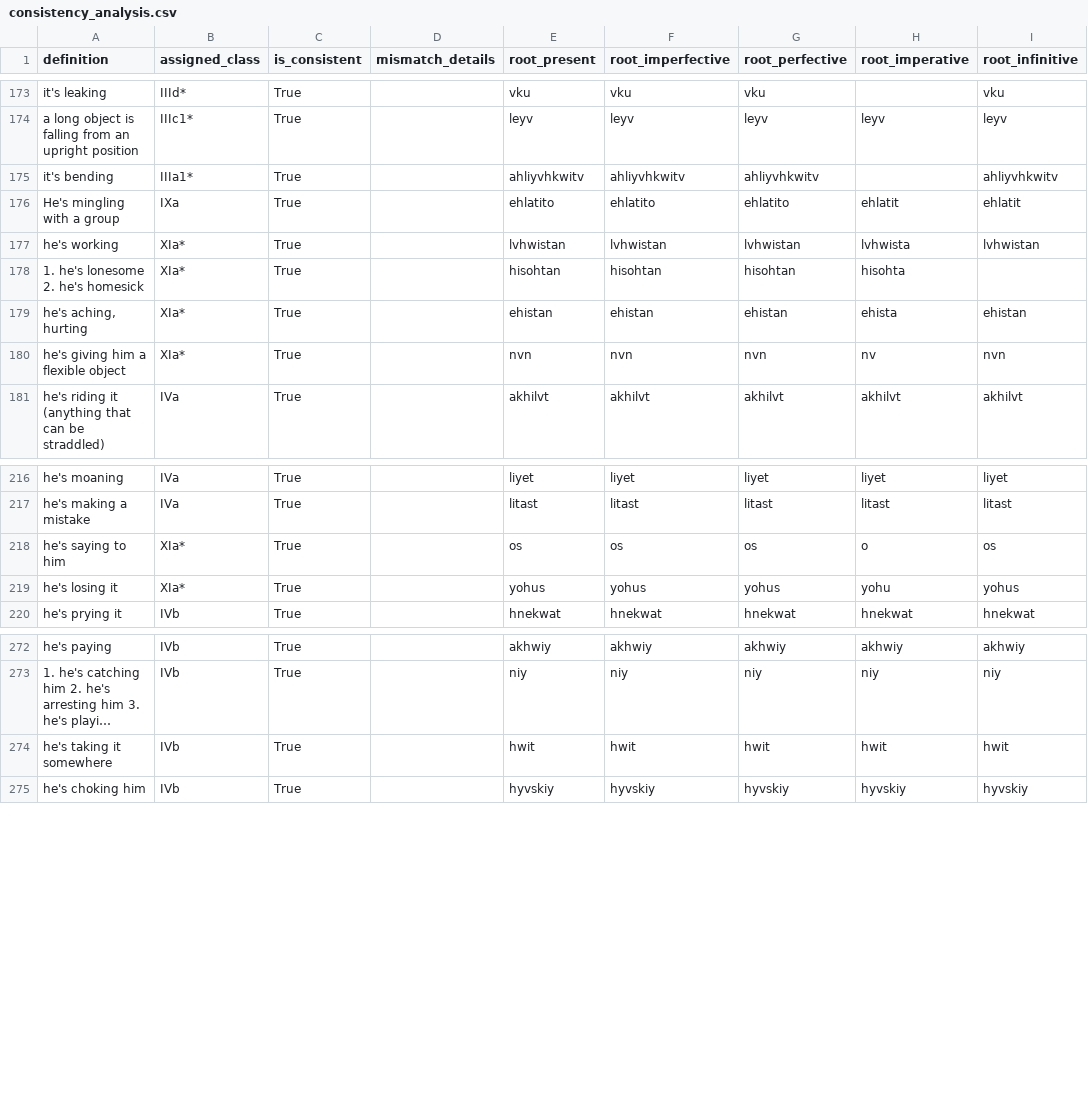
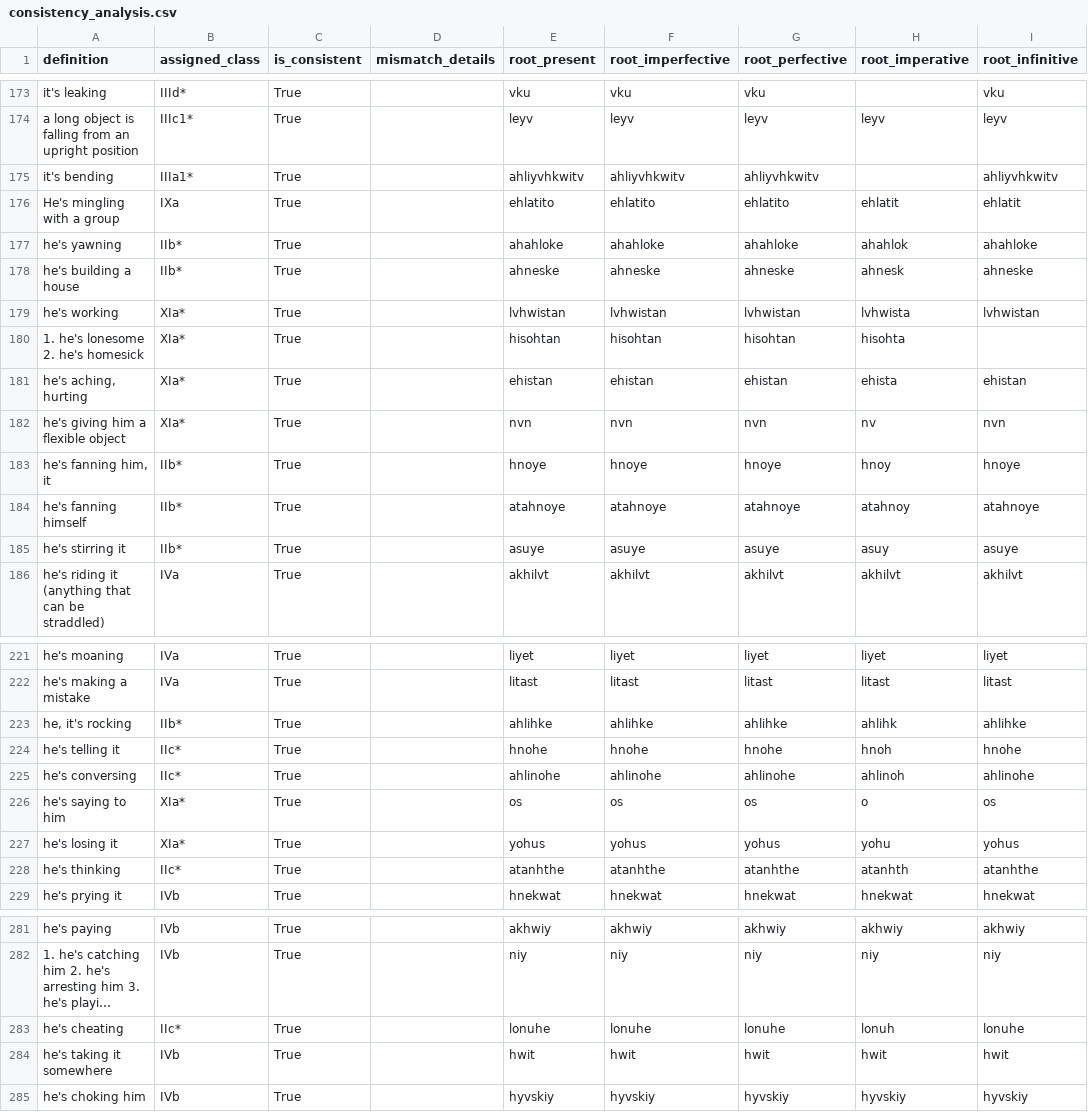
Before and after one commit to CharlieMcVicker/king-recreation, a CSV file: artifacts/reports/consistency_analysis.csv, drawn as a sheet; only a part is shown, gaps mark what is left out; long unchanged cells end in …; the diff names each change by its address in the sheet, - before the commit and + after, or states it on an @@ line.

```diff
--- a/artifacts/reports/consistency_analysis.csv
+++ b/artifacts/reports/consistency_analysis.csv
+row 177: he's yawning | IIb* | True |  | ahahloke | ahahloke | ahahloke | ahahlok | ahahloke
+row 178: he's building a house | IIb* | True |  | ahneske | ahneske | ahneske | ahnesk | ahneske
+row 183: he's fanning him, it | IIb* | True |  | hnoye | hnoye | hnoye | hnoy | hnoye
+row 184: he's fanning himself | IIb* | True |  | atahnoye | atahnoye | atahnoye | atahnoy | atahnoye
+row 185: he's stirring it | IIb* | True |  | asuye | asuye | asuye | asuy | asuye
+row 223: he, it's rocking | IIb* | True |  | ahlihke | ahlihke | ahlihke | ahlihk | ahlihke
+row 224: he's telling it | IIc* | True |  | hnohe | hnohe | hnohe | hnoh | hnohe
+row 225: he's conversing | IIc* | True |  | ahlinohe | ahlinohe | ahlinohe | ahlinoh | ahlinohe
+row 228: he's thinking | IIc* | True |  | atanhthe | atanhthe | atanhthe | atanhth | atanhthe
+row 283: he's cheating | IIc* | True |  | lonuhe | lonuhe | lonuhe | lonuh | lonuhe
```
Also changed, not shown: artifacts/data/matches.csv, artifacts/reports/class_near_misses.csv, 15 other files.
